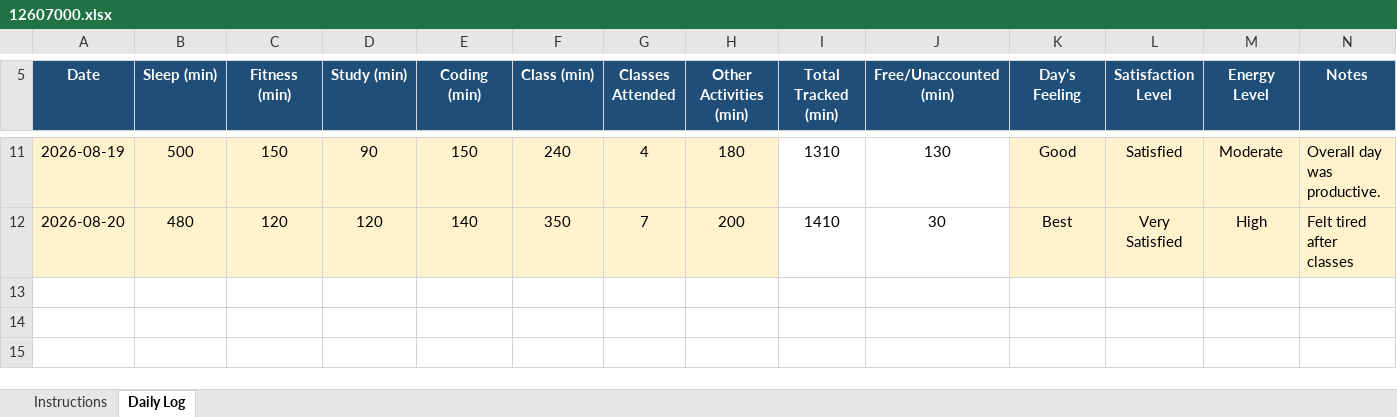
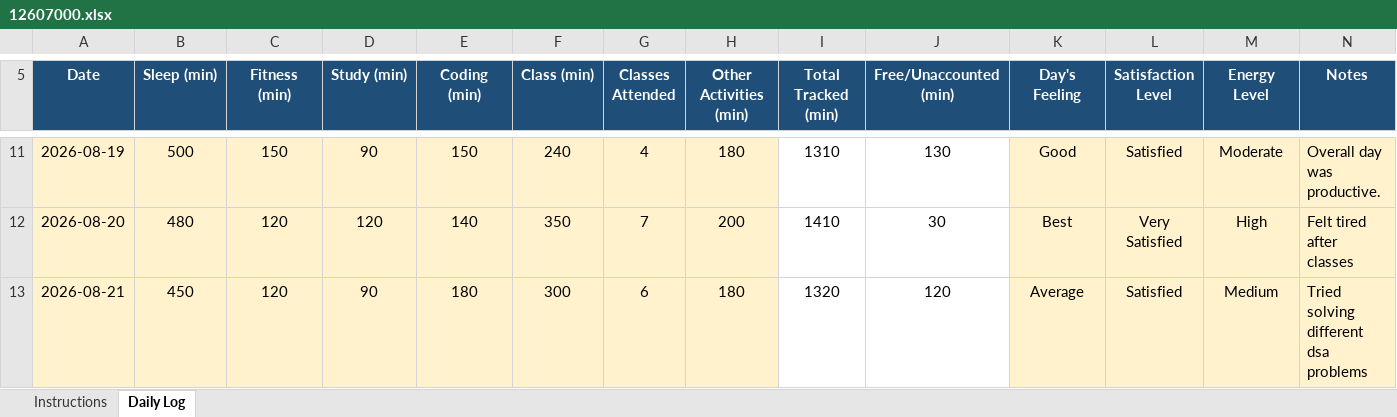
Before and after one commit to AbrarFayazBhat/12607000-Abrar-Fayaz-Bhat, an Excel workbook: 12607000.xlsx, sheet Daily Log, drawn as a sheet; only a part is shown, gaps mark what is left out; values as stored, in another font and other column widths than the file's, no borders; conditional formats not drawn; the diff names each change by its address in the sheet, - before the commit and + after, or states it on an @@ line.

Commit message:
Day 7

```diff
--- a/12607000.xlsx (sheet Daily Log)
+++ b/12607000.xlsx (sheet Daily Log)
+row 13: 2026-08-21 | 450 | 120 | 90 | 180 | 300 | 6 | 180 | 1320 | 120 | Average | Satisfied | Medium | Tried solving different dsa problems
```
